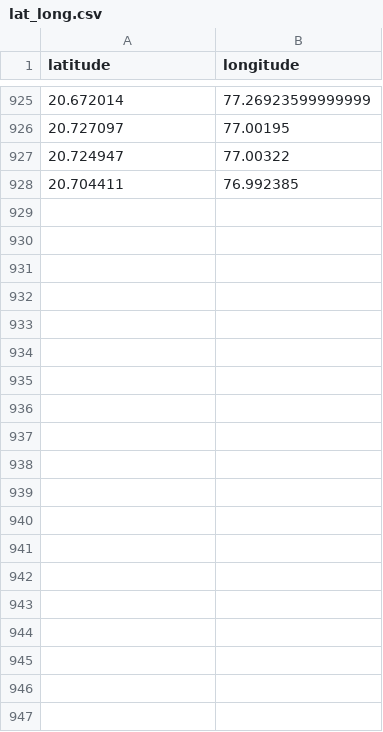
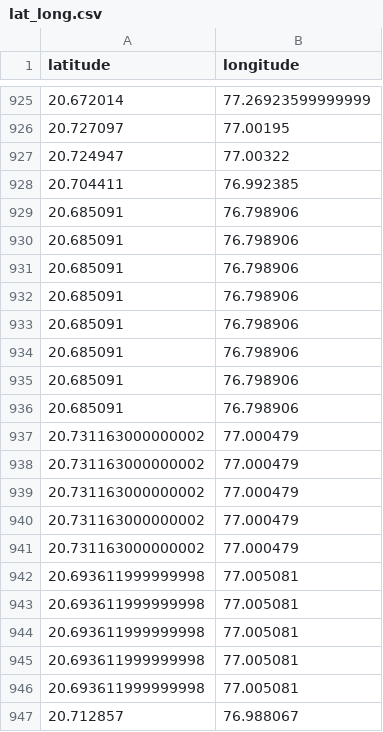
Before and after one commit to kamleshcodes/Akola_city_streamlit_app, a CSV file: lat_long.csv, drawn as a sheet; only a part is shown, gaps mark what is left out; the diff covers the shown part only.

```diff
--- a/lat_long.csv
+++ b/lat_long.csv
@@ -928 +928,20 @@ latitude,longitude
 20.704411,76.992385
+20.685091,76.798906
+20.685091,76.798906
+20.685091,76.798906
+20.685091,76.798906
+20.685091,76.798906
+20.685091,76.798906
+20.685091,76.798906
+20.685091,76.798906
+20.731163000000002,77.000479
+20.731163000000002,77.000479
+20.731163000000002,77.000479
+20.731163000000002,77.000479
+20.731163000000002,77.000479
+20.693611999999998,77.005081
+20.693611999999998,77.005081
+20.693611999999998,77.005081
+20.693611999999998,77.005081
+20.693611999999998,77.005081
+20.712857,76.988067
```
Also changed, not shown: 31 added rows elsewhere in this file, Corona Akola Location.csv, Corona Akola-cases.csv, 1 other file.
